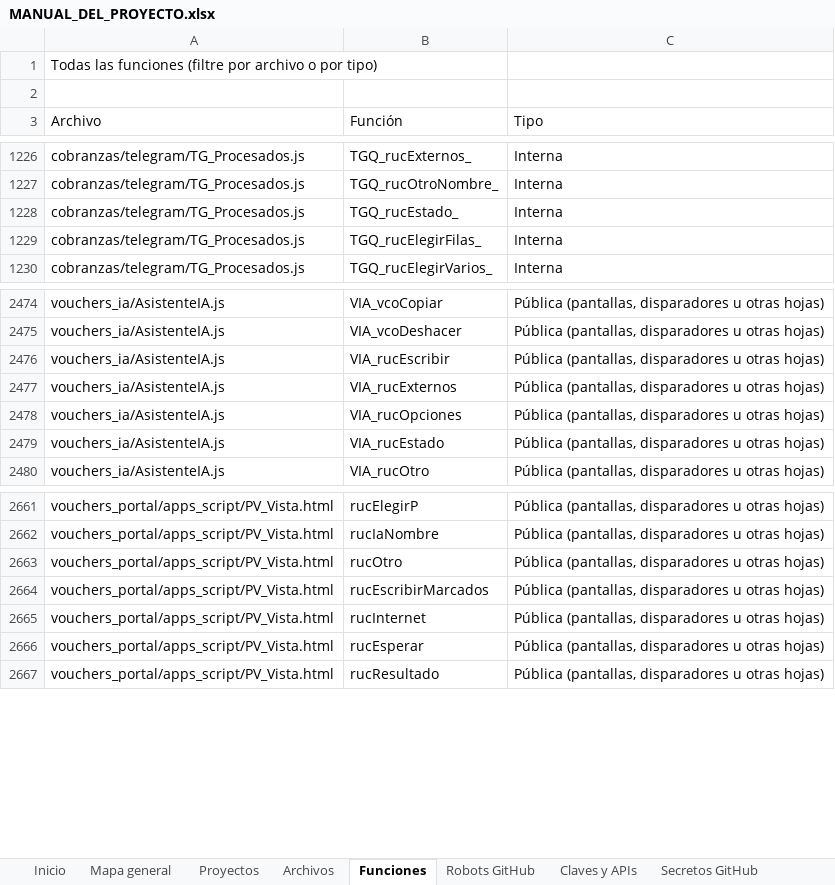
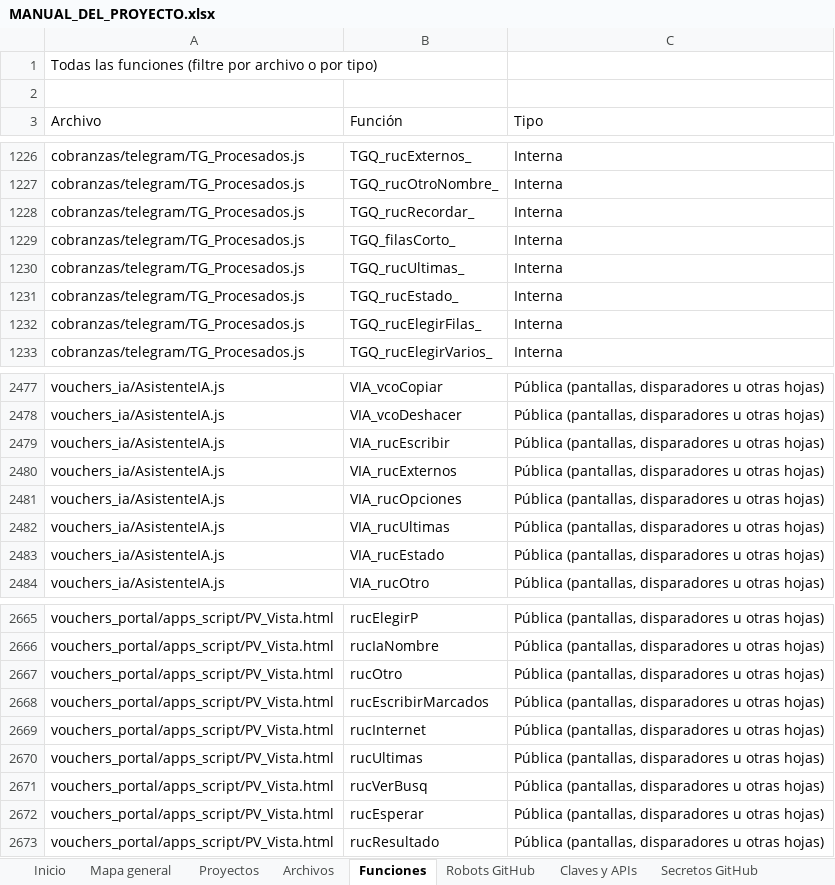
Before and after one commit to Aquivan/Claude, an Excel workbook: docs/MANUAL_DEL_PROYECTO.xlsx, sheet Funciones, drawn as a sheet; only a part is shown, gaps mark what is left out; values as stored, in another font and other column widths than the file's, no cell formats; the diff names each change by its address in the sheet, - before the commit and + after, or states it on an @@ line.

```diff
--- a/docs/MANUAL_DEL_PROYECTO.xlsx (sheet Funciones)
+++ b/docs/MANUAL_DEL_PROYECTO.xlsx (sheet Funciones)
+row 1228: cobranzas/telegram/TG_Procesados.js | TGQ_rucRecordar_ | Interna
+row 1229: cobranzas/telegram/TG_Procesados.js | TGQ_filasCorto_ | Interna
+row 1230: cobranzas/telegram/TG_Procesados.js | TGQ_rucUltimas_ | Interna
+row 2482: vouchers_ia/AsistenteIA.js | VIA_rucUltimas | Pública (pantallas, disparadores u otras hojas)
+row 2670: vouchers_portal/apps_script/PV_Vista.html | rucUltimas | Pública (pantallas, disparadores u otras hojas)
+row 2671: vouchers_portal/apps_script/PV_Vista.html | rucVerBusq | Pública (pantallas, disparadores u otras hojas)
```
Also changed, not shown: sheet Archivos, sheet Historial, sheet Inicio, cell formats, 8 other files.
